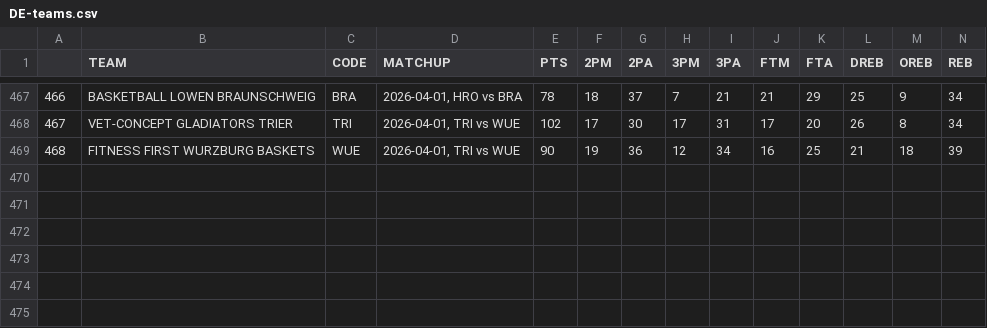
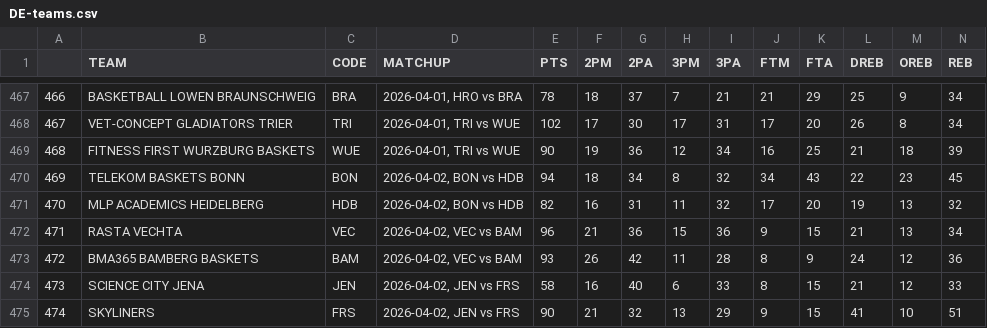
Before and after one commit to filippospol/R-bball-projects, a CSV file: bball-stats/data/DE-teams.csv, drawn as a sheet; only a part is shown, gaps mark what is left out; rows hold the shown columns only; the diff names each change by its address in the sheet, - before the commit and + after, or states it on an @@ line.

```diff
--- a/bball-stats/data/DE-teams.csv
+++ b/bball-stats/data/DE-teams.csv
+row 470: 469 | TELEKOM BASKETS BONN | BON | 2026-04-02, BON vs HDB | 94 | 18 | 34 | 8 | 32 | 34 | 43 | 22 | 23 | 45
+row 471: 470 | MLP ACADEMICS HEIDELBERG | HDB | 2026-04-02, BON vs HDB | 82 | 16 | 31 | 11 | 32 | 17 | 20 | 19 | 13 | 32
+row 472: 471 | RASTA VECHTA | VEC | 2026-04-02, VEC vs BAM | 96 | 21 | 36 | 15 | 36 | 9 | 15 | 21 | 13 | 34
+row 473: 472 | BMA365 BAMBERG BASKETS | BAM | 2026-04-02, VEC vs BAM | 93 | 26 | 42 | 11 | 28 | 8 | 9 | 24 | 12 | 36
+row 474: 473 | SCIENCE CITY JENA | JEN | 2026-04-02, JEN vs FRS | 58 | 16 | 40 | 6 | 33 | 8 | 15 | 21 | 12 | 33
+row 475: 474 | SKYLINERS | FRS | 2026-04-02, JEN vs FRS | 90 | 21 | 32 | 13 | 29 | 9 | 15 | 41 | 10 | 51
```
Also changed, not shown: bball-stats/data/EL-teams.csv, 2 other files.
